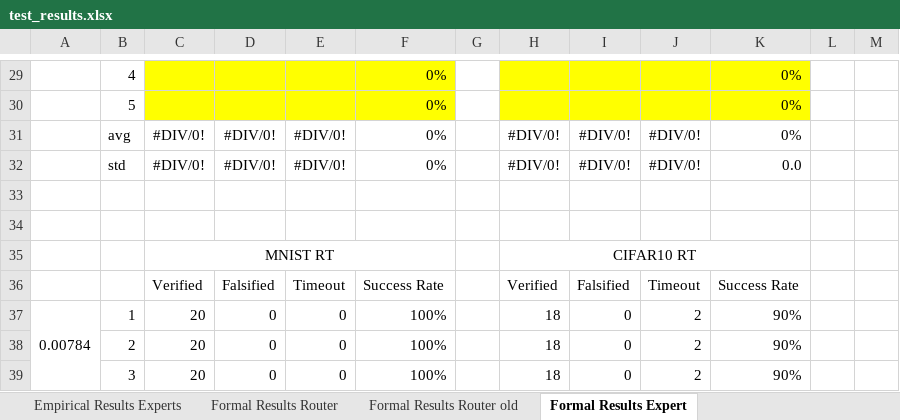
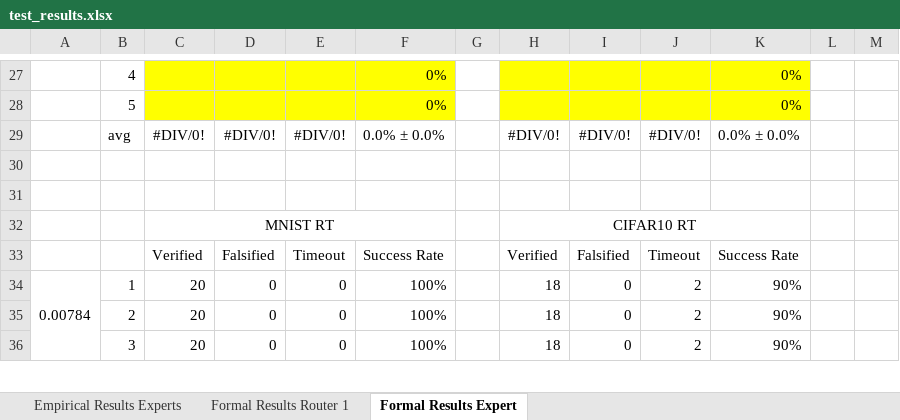
Before and after one commit to PMQ9/Mixture-of-Experts_Research, an Excel workbook: paper/test_results.xlsx, sheet Formal Results Expert, drawn as a sheet; only a part is shown, gaps mark what is left out; values as stored, in another font and other column widths than the file's, no borders; removed rows and columns are numbered as before the commit, all else as after; the diff covers the shown part only; the diff names each change by its address in the sheet, - before the commit and + after, or states it on an @@ line.

Commit message:
add test results

```diff
--- a/paper/test_results.xlsx (sheet Formal Results Expert)
+++ b/paper/test_results.xlsx (sheet Formal Results Expert)
-sheet tab: Formal Results Router
-sheet tab: Formal Results Router old
+sheet tab: Formal Results Router 1
-F29: 0%
+F29: 0.0% ± 0.0%
-K29: 0%
+K29: 0.0% ± 0.0%
-row 32:  | std | #DIV/0! | #DIV/0! | #DIV/0! | 0% |  | #DIV/0! | #DIV/0! | #DIV/0! | 0.0
```
Also changed, not shown: 2 added rows, 7 removed rows and 12 edited cells elsewhere in this sheet, formulas that keep their value, 7 other files.
